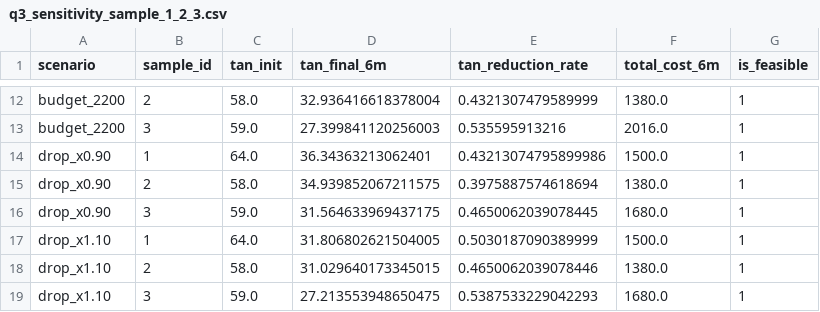
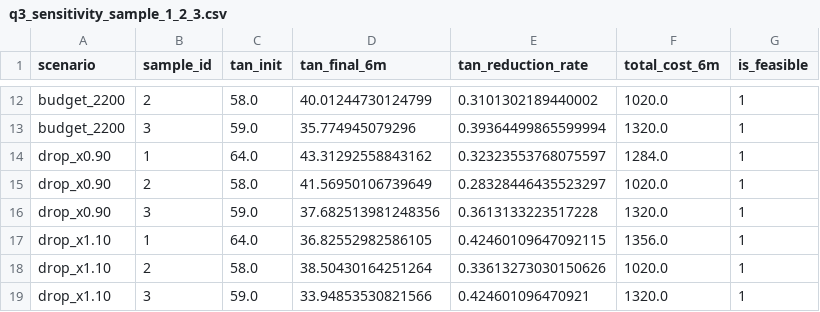
Before and after one commit to qing5653/mmb, a CSV file: outputs/q3/q3_sensitivity_sample_1_2_3.csv, drawn as a sheet; only a part is shown, gaps mark what is left out; the diff covers the shown part only; the diff names each change by its address in the sheet, - before the commit and + after, or states it on an @@ line.

```diff
--- a/outputs/q3/q3_sensitivity_sample_1_2_3.csv
+++ b/outputs/q3/q3_sensitivity_sample_1_2_3.csv
-D12 (tan_final_6m): 32.936416618378004
+D12 (tan_final_6m): 40.01244730124799
-E12 (tan_reduction_rate): 0.4321307479589999
+E12 (tan_reduction_rate): 0.3101302189440002
-F12 (total_cost_6m): 1380.0
+F12 (total_cost_6m): 1020.0
-D13 (tan_final_6m): 27.399841120256003
+D13 (tan_final_6m): 35.774945079296
-E13 (tan_reduction_rate): 0.535595913216
+E13 (tan_reduction_rate): 0.39364499865599994
-F13 (total_cost_6m): 2016.0
+F13 (total_cost_6m): 1320.0
-D14 (tan_final_6m): 36.34363213062401
+D14 (tan_final_6m): 43.31292558843162
-E14 (tan_reduction_rate): 0.43213074795899986
+E14 (tan_reduction_rate): 0.32323553768075597
-F14 (total_cost_6m): 1500.0
+F14 (total_cost_6m): 1284.0
-D15 (tan_final_6m): 34.939852067211575
+D15 (tan_final_6m): 41.56950106739649
-E15 (tan_reduction_rate): 0.3975887574618694
+E15 (tan_reduction_rate): 0.28328446435523297
-F15 (total_cost_6m): 1380.0
+F15 (total_cost_6m): 1020.0
-D16 (tan_final_6m): 31.564633969437175
+D16 (tan_final_6m): 37.682513981248356
-E16 (tan_reduction_rate): 0.4650062039078445
+E16 (tan_reduction_rate): 0.3613133223517228
-F16 (total_cost_6m): 1680.0
+F16 (total_cost_6m): 1320.0
-D17 (tan_final_6m): 31.806802621504005
+D17 (tan_final_6m): 36.82552982586105
-E17 (tan_reduction_rate): 0.5030187090389999
+E17 (tan_reduction_rate): 0.42460109647092115
-F17 (total_cost_6m): 1500.0
+F17 (total_cost_6m): 1356.0
-D18 (tan_final_6m): 31.029640173345015
+D18 (tan_final_6m): 38.50430164251264
-E18 (tan_reduction_rate): 0.4650062039078446
+E18 (tan_reduction_rate): 0.33613273030150626
-F18 (total_cost_6m): 1380.0
+F18 (total_cost_6m): 1020.0
-D19 (tan_final_6m): 27.213553948650475
+D19 (tan_final_6m): 33.94853530821566
-E19 (tan_reduction_rate): 0.5387533229042293
+E19 (tan_reduction_rate): 0.424601096470921
-F19 (total_cost_6m): 1680.0
+F19 (total_cost_6m): 1320.0
```
Also changed, not shown: 30 edited cells elsewhere in this file, outputs/q3/q3_matching_rules.csv, outputs/q3/q3_patient_optimal_plans.csv, 12 other files.
